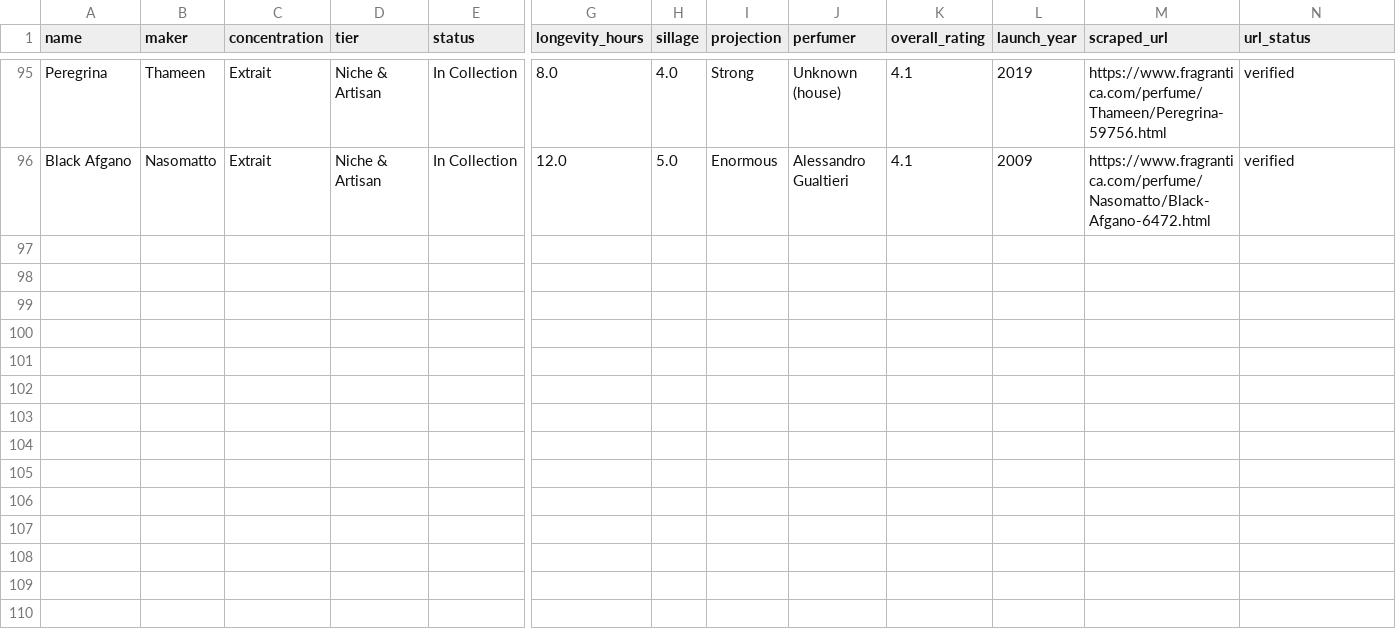
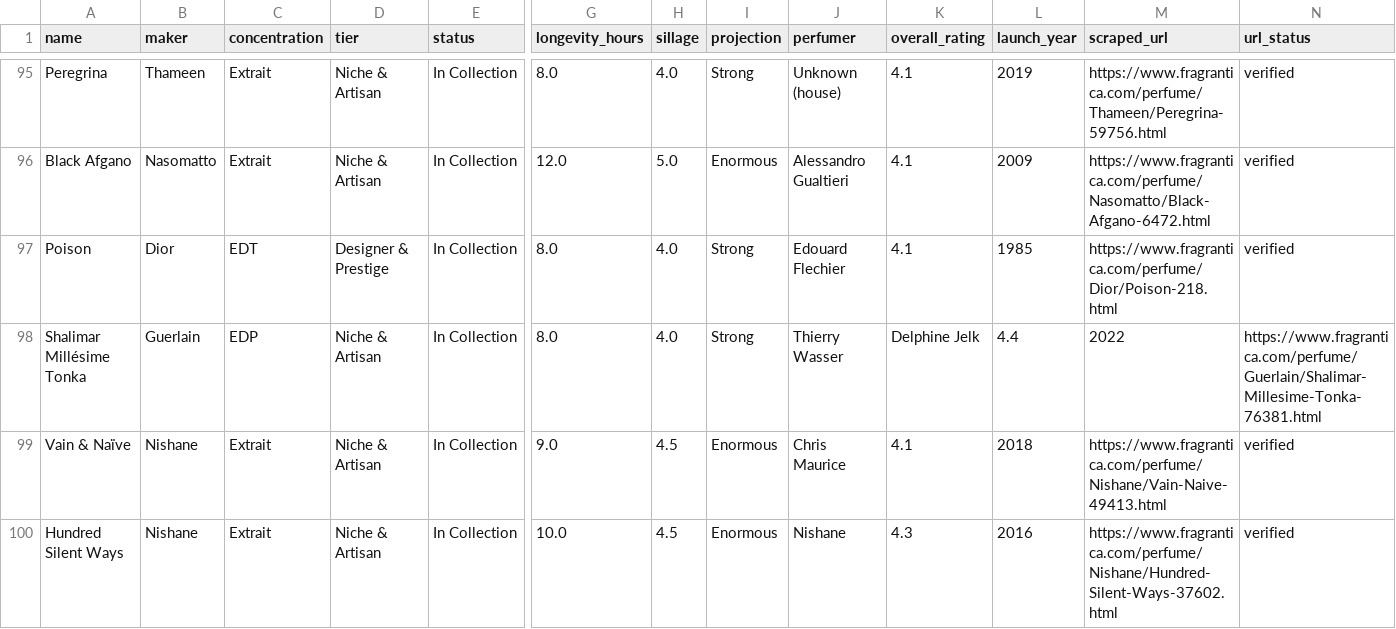
Before and after one commit to robertwwalker/Fragrance, a CSV file: fragrances.csv, drawn as a sheet; only a part is shown, gaps mark what is left out; rows hold the shown columns only; the diff names each change by its address in the sheet, - before the commit and + after, or states it on an @@ line.

```diff
--- a/fragrances.csv
+++ b/fragrances.csv
+row 97: Poison | Dior | EDT | Designer & Prestige | In Collection | 8.0 | 4.0 | Strong | Edouard Flechier | 4.1 | 1985 | https://www.fragrantica.com/perfume/Dior/Poison-218.html | verified
+row 98: Shalimar Millésime Tonka | Guerlain | EDP | Niche & Artisan | In Collection | 8.0 | 4.0 | Strong | Thierry Wasser | Delphine Jelk | 4.4 | 2022 | https://www.fragrantica.com/perfume/Guerlain/Shalimar-Millesime-Tonka-76381.html
+row 99: Vain & Naïve | Nishane | Extrait | Niche & Artisan | In Collection | 9.0 | 4.5 | Enormous | Chris Maurice | 4.1 | 2018 | https://www.fragrantica.com/perfume/Nishane/Vain-Naive-49413.html | verified
+row 100: Hundred Silent Ways | Nishane | Extrait | Niche & Artisan | In Collection | 10.0 | 4.5 | Enormous | Nishane | 4.3 | 2016 | https://www.fragrantica.com/perfume/Nishane/Hundred-Silent-Ways-37602.html | verified
```
Also changed, not shown: wear_log.csv, 4 other files.
